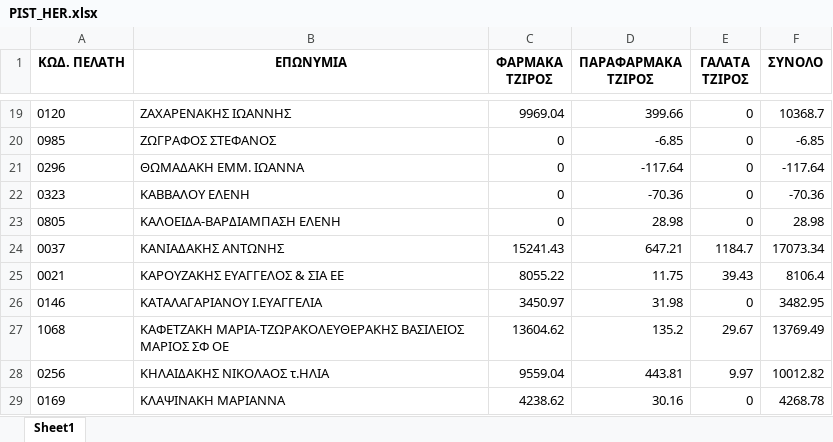
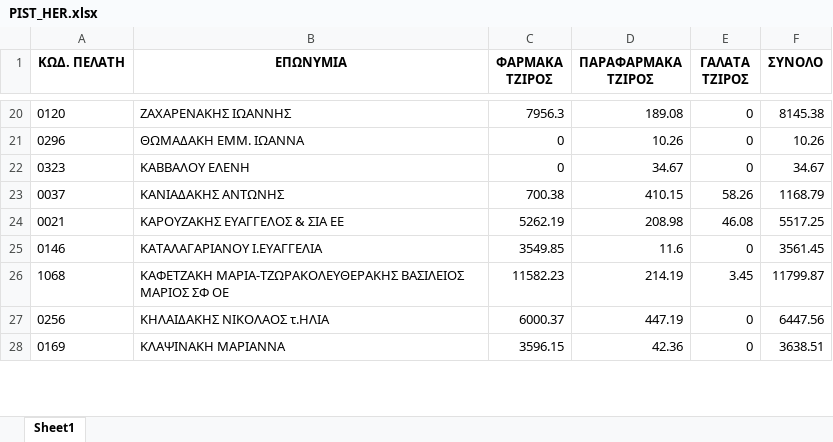
Before and after one commit to steliosdask/syfak, an Excel workbook: files/PIST_HER.xlsx, sheet Sheet1, drawn as a sheet; only a part is shown, gaps mark what is left out; values as stored, in another font and other column widths than the file's, no borders; removed rows and columns are numbered as before the commit, all else as after; the diff covers the shown part only; the diff names each change by its address in the sheet, - before the commit and + after, or states it on an @@ line.

```diff
--- a/files/PIST_HER.xlsx (sheet Sheet1)
+++ b/files/PIST_HER.xlsx (sheet Sheet1)
-C20 (ΦΑΡΜΑΚΑ ΤΖΙΡΟΣ): 9969.04
+C20 (ΦΑΡΜΑΚΑ ΤΖΙΡΟΣ): 7956.3
-D20 (ΠΑΡΑΦΑΡΜΑΚΑ ΤΖΙΡΟΣ): 399.66
+D20 (ΠΑΡΑΦΑΡΜΑΚΑ ΤΖΙΡΟΣ): 189.08
-F20 (ΣΥΝΟΛΟ): 10368.7
+F20 (ΣΥΝΟΛΟ): 8145.38
-row 20: 0985 | ΖΩΓΡΑΦΟΣ ΣΤΕΦΑΝΟΣ | 0 | -6.85 | 0 | -6.85
-D21 (ΠΑΡΑΦΑΡΜΑΚΑ ΤΖΙΡΟΣ): -117.64
+D21 (ΠΑΡΑΦΑΡΜΑΚΑ ΤΖΙΡΟΣ): 10.26
-F21 (ΣΥΝΟΛΟ): -117.64
+F21 (ΣΥΝΟΛΟ): 10.26
-D22 (ΠΑΡΑΦΑΡΜΑΚΑ ΤΖΙΡΟΣ): -70.36
+D22 (ΠΑΡΑΦΑΡΜΑΚΑ ΤΖΙΡΟΣ): 34.67
-F22 (ΣΥΝΟΛΟ): -70.36
+F22 (ΣΥΝΟΛΟ): 34.67
-row 23: 0805 | ΚΑΛΟΕΙΔΑ-ΒΑΡΔΙΑΜΠΑΣΗ ΕΛΕΝΗ | 0 | 28.98 | 0 | 28.98
-C23 (ΦΑΡΜΑΚΑ ΤΖΙΡΟΣ): 15241.43
+C23 (ΦΑΡΜΑΚΑ ΤΖΙΡΟΣ): 700.38
-D23 (ΠΑΡΑΦΑΡΜΑΚΑ ΤΖΙΡΟΣ): 647.21
+D23 (ΠΑΡΑΦΑΡΜΑΚΑ ΤΖΙΡΟΣ): 410.15
-E23 (ΓΑΛΑΤΑ ΤΖΙΡΟΣ): 1184.7
+E23 (ΓΑΛΑΤΑ ΤΖΙΡΟΣ): 58.26
-F23 (ΣΥΝΟΛΟ): 17073.34
+F23 (ΣΥΝΟΛΟ): 1168.79
-C24 (ΦΑΡΜΑΚΑ ΤΖΙΡΟΣ): 8055.22
+C24 (ΦΑΡΜΑΚΑ ΤΖΙΡΟΣ): 5262.19
-D24 (ΠΑΡΑΦΑΡΜΑΚΑ ΤΖΙΡΟΣ): 11.75
+D24 (ΠΑΡΑΦΑΡΜΑΚΑ ΤΖΙΡΟΣ): 208.98
-E24 (ΓΑΛΑΤΑ ΤΖΙΡΟΣ): 39.43
+E24 (ΓΑΛΑΤΑ ΤΖΙΡΟΣ): 46.08
-F24 (ΣΥΝΟΛΟ): 8106.4
+F24 (ΣΥΝΟΛΟ): 5517.25
-C25 (ΦΑΡΜΑΚΑ ΤΖΙΡΟΣ): 3450.97
+C25 (ΦΑΡΜΑΚΑ ΤΖΙΡΟΣ): 3549.85
-D25 (ΠΑΡΑΦΑΡΜΑΚΑ ΤΖΙΡΟΣ): 31.98
+D25 (ΠΑΡΑΦΑΡΜΑΚΑ ΤΖΙΡΟΣ): 11.6
-F25 (ΣΥΝΟΛΟ): 3482.95
+F25 (ΣΥΝΟΛΟ): 3561.45
-C26 (ΦΑΡΜΑΚΑ ΤΖΙΡΟΣ): 13604.62
+C26 (ΦΑΡΜΑΚΑ ΤΖΙΡΟΣ): 11582.23
-D26 (ΠΑΡΑΦΑΡΜΑΚΑ ΤΖΙΡΟΣ): 135.2
+D26 (ΠΑΡΑΦΑΡΜΑΚΑ ΤΖΙΡΟΣ): 214.19
-E26 (ΓΑΛΑΤΑ ΤΖΙΡΟΣ): 29.67
+E26 (ΓΑΛΑΤΑ ΤΖΙΡΟΣ): 3.45
-F26 (ΣΥΝΟΛΟ): 13769.49
+F26 (ΣΥΝΟΛΟ): 11799.87
-C27 (ΦΑΡΜΑΚΑ ΤΖΙΡΟΣ): 9559.04
+C27 (ΦΑΡΜΑΚΑ ΤΖΙΡΟΣ): 6000.37
-D27 (ΠΑΡΑΦΑΡΜΑΚΑ ΤΖΙΡΟΣ): 443.81
+D27 (ΠΑΡΑΦΑΡΜΑΚΑ ΤΖΙΡΟΣ): 447.19
-E27 (ΓΑΛΑΤΑ ΤΖΙΡΟΣ): 9.97
+E27 (ΓΑΛΑΤΑ ΤΖΙΡΟΣ): 0
-F27 (ΣΥΝΟΛΟ): 10012.82
+F27 (ΣΥΝΟΛΟ): 6447.56
-C28 (ΦΑΡΜΑΚΑ ΤΖΙΡΟΣ): 4238.62
+C28 (ΦΑΡΜΑΚΑ ΤΖΙΡΟΣ): 3596.15
-D28 (ΠΑΡΑΦΑΡΜΑΚΑ ΤΖΙΡΟΣ): 30.16
+D28 (ΠΑΡΑΦΑΡΜΑΚΑ ΤΖΙΡΟΣ): 42.36
-F28 (ΣΥΝΟΛΟ): 4268.78
+F28 (ΣΥΝΟΛΟ): 3638.51
```
Also changed, not shown: 7 added rows, 13 removed rows and 299 edited cells elsewhere in this sheet, 10 other files.
